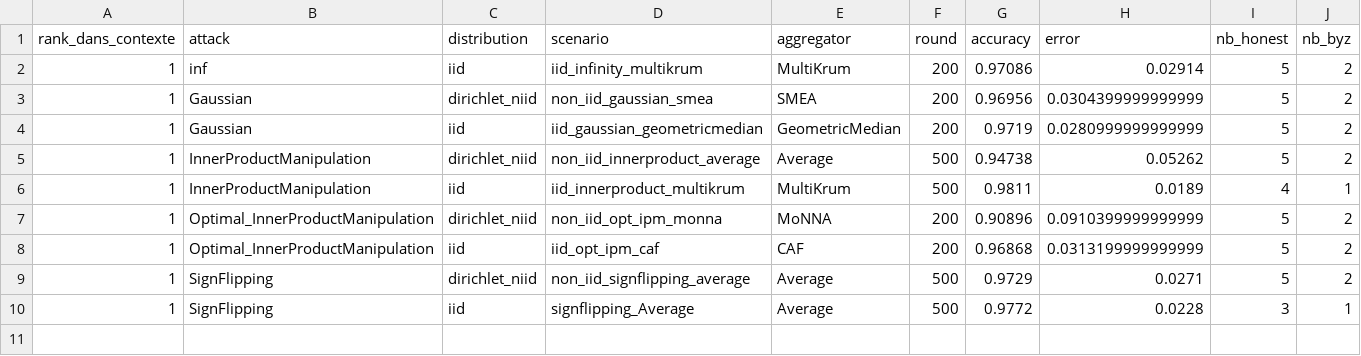
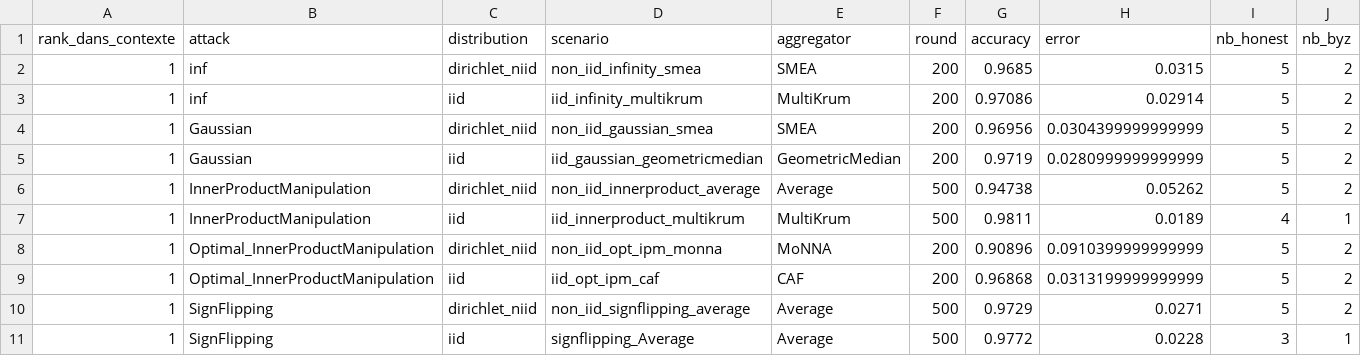
Before and after one commit to abbesamy/federated_learning_internship, a CSV file: resultats_experiences/comparaison_par_attaque/meilleur_agregateur_par_attaque.csv, drawn as a sheet.

```diff
--- a/resultats_experiences/comparaison_par_attaque/meilleur_agregateur_par_attaque.csv
+++ b/resultats_experiences/comparaison_par_attaque/meilleur_agregateur_par_attaque.csv
@@ -1,2 +1,3 @@
 rank_dans_contexte,attack,distribution,scenario,aggregator,round,accuracy,error,nb_honest,nb_byz
+1,inf,dirichlet_niid,non_iid_infinity_smea,SMEA,200,0.9685,0.0315,5,2
 1,inf,iid,iid_infinity_multikrum,MultiKrum,200,0.97086,0.02914,5,2
```
Also changed, not shown: resultats_experiences/comparaison_par_attaque/resume_par_attaque.csv, 14 other files.
